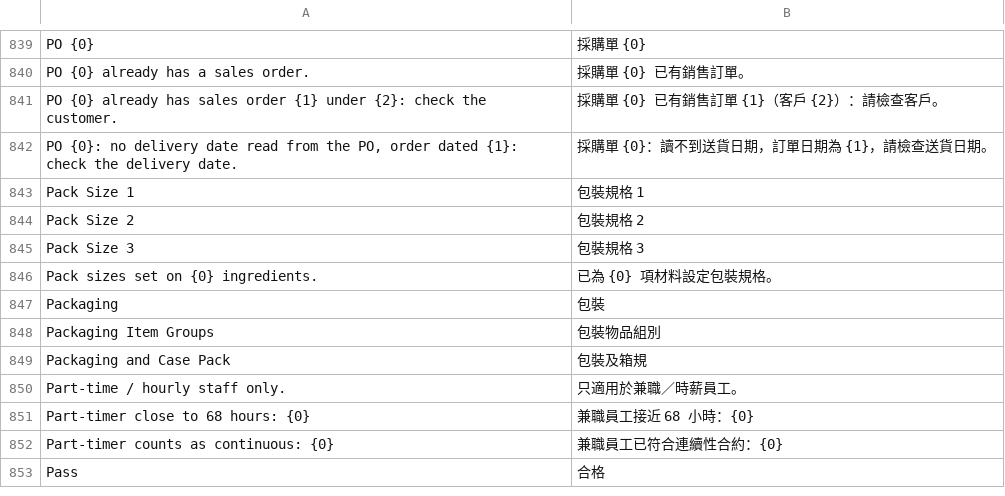
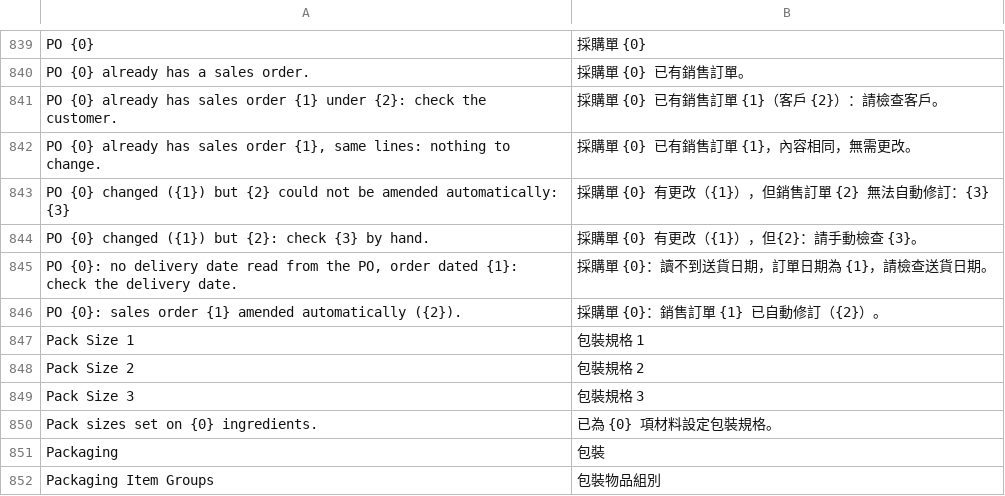
Before and after one commit to franciscobarria-oss/Happyconcepts, a CSV file: happy_kitchen/translations/zh-TW.csv, drawn as a sheet; only a part is shown, gaps mark what is left out; the shorter side is filled out with more unchanged rows.

```diff
--- a/happy_kitchen/translations/zh-TW.csv
+++ b/happy_kitchen/translations/zh-TW.csv
@@ -841,3 +841,7 @@ PO {0} already has a sales order.,採購單 {0} 已有銷售訂單。
 PO {0} already has sales order {1} under {2}: check the customer.,採購單 {0} 已有銷售訂單 {1}（客戶 {2}）：請檢查客戶。
+"PO {0} already has sales order {1}, same lines: nothing to change.",採購單 {0} 已有銷售訂單 {1}，內容相同，無需更改。
+PO {0} changed ({1}) but {2} could not be amended automatically: {3},採購單 {0} 有更改（{1}），但銷售訂單 {2} 無法自動修訂：{3}
+PO {0} changed ({1}) but {2}: check {3} by hand.,採購單 {0} 有更改（{1}），但{2}：請手動檢查 {3}。
 "PO {0}: no delivery date read from the PO, order dated {1}: check the delivery date.",採購單 {0}：讀不到送貨日期，訂單日期為 {1}，請檢查送貨日期。
+PO {0}: sales order {1} amended automatically ({2}).,採購單 {0}：銷售訂單 {1} 已自動修訂（{2}）。
 Pack Size 1,包裝規格 1
```
Also changed, not shown: 4 other files.
